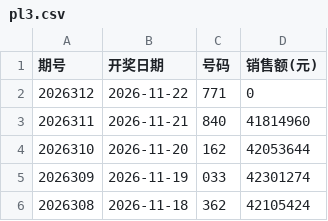
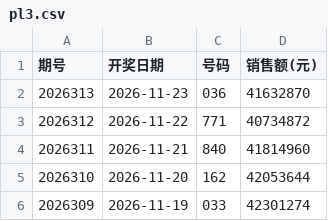
Before and after one commit to passionsu-su/fucai, a CSV file: docs/data/pl3.csv, drawn as a sheet; only a part is shown; the shorter side is filled out with more unchanged rows.

```diff
--- a/docs/data/pl3.csv
+++ b/docs/data/pl3.csv
@@ -1,3 +1,4 @@
 期号,开奖日期,号码,销售额(元)
-2026312,2026-11-22,771,0
+2026313,2026-11-23,036,41632870
+2026312,2026-11-22,771,40734872
 2026311,2026-11-21,840,41814960
```
Also changed, not shown: docs/data/dlt.csv, docs/data/fc3d.csv, 8 other files.
